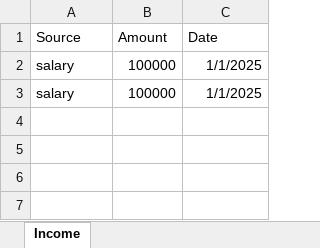
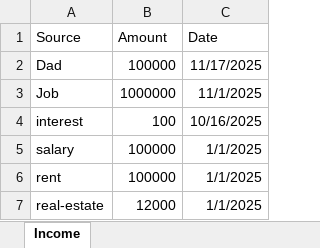
Before and after one commit to KrishDevCrafting/Expense-Tracker-, an Excel workbook: backend/income_details.xlsx, sheet Income, drawn as a sheet; values as stored, in another font and other column widths than the file's, no borders; addresses are those after the commit; the diff names each change by its address in the sheet, - before the commit and + after, or states it on an @@ line.

```diff
--- a/backend/income_details.xlsx (sheet Income)
+++ b/backend/income_details.xlsx (sheet Income)
+row 2: Dad | 100000 | 11/17/2025
+row 3: Job | 1000000 | 11/1/2025
+row 4: interest | 100 | 10/16/2025
-A6 (Source): salary
+A6 (Source): rent
+row 7: real-estate | 12000 | 1/1/2025
```
Also changed, not shown: 3 other files.
